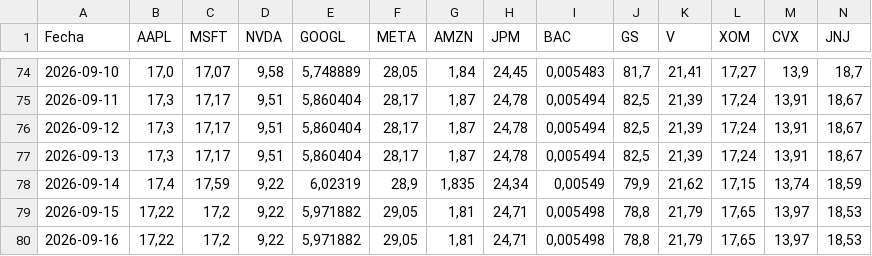
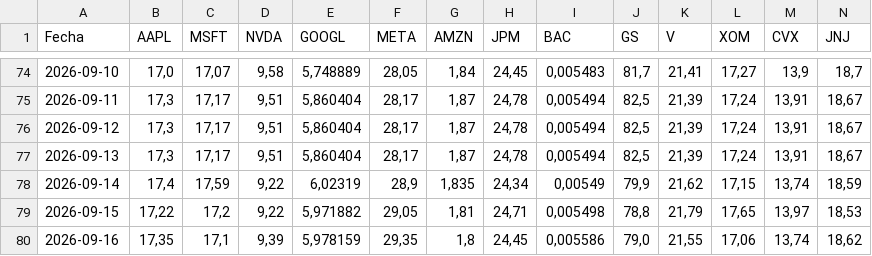
Before and after one commit to Brunogatti79/inversiones-bursatiles, a CSV file: data/cedear_cierres.csv, drawn as a sheet; only a part is shown, gaps mark what is left out; the diff covers the shown part only; the diff names each change by its address in the sheet, - before the commit and + after, or states it on an @@ line.

Commit message:
auto: cedear_cierres 2026-09-16 12:26

```diff
--- a/data/cedear_cierres.csv
+++ b/data/cedear_cierres.csv
-B80 (AAPL): 17,22
+B80 (AAPL): 17,35
-C80 (MSFT): 17,2
+C80 (MSFT): 17,1
-D80 (NVDA): 9,22
+D80 (NVDA): 9,39
-E80 (GOOGL): 5,971882
+E80 (GOOGL): 5,978159
-F80 (META): 29,05
+F80 (META): 29,35
-G80 (AMZN): 1,81
+G80 (AMZN): 1,8
-H80 (JPM): 24,71
+H80 (JPM): 24,45
-I80 (BAC): 0,005498
+I80 (BAC): 0,005586
-J80 (GS): 78,8
+J80 (GS): 79,0
-K80 (V): 21,79
+K80 (V): 21,55
-L80 (XOM): 17,65
+L80 (XOM): 17,06
-M80 (CVX): 13,97
+M80 (CVX): 13,74
-N80 (JNJ): 18,53
+N80 (JNJ): 18,62
```
Also changed, not shown: 24 edited cells elsewhere in this file.
